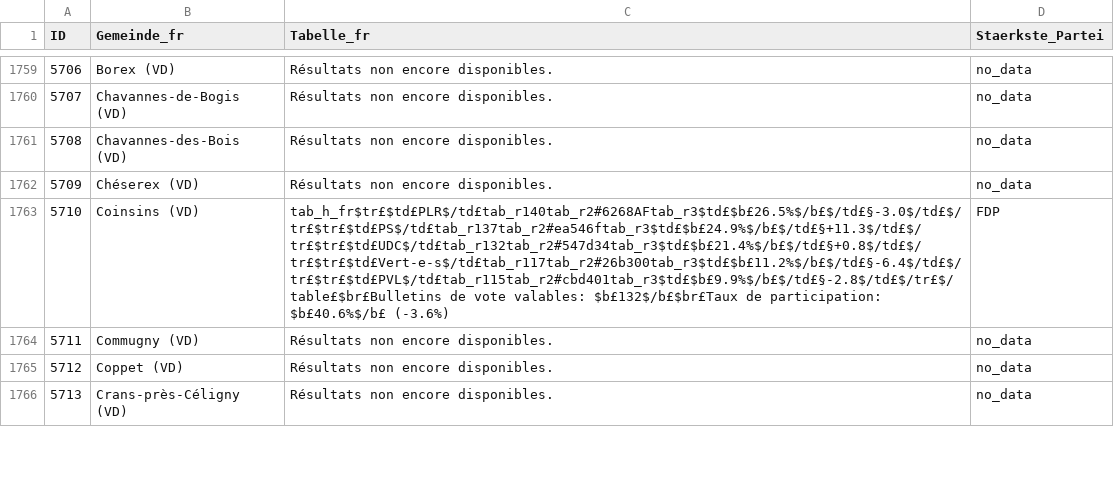
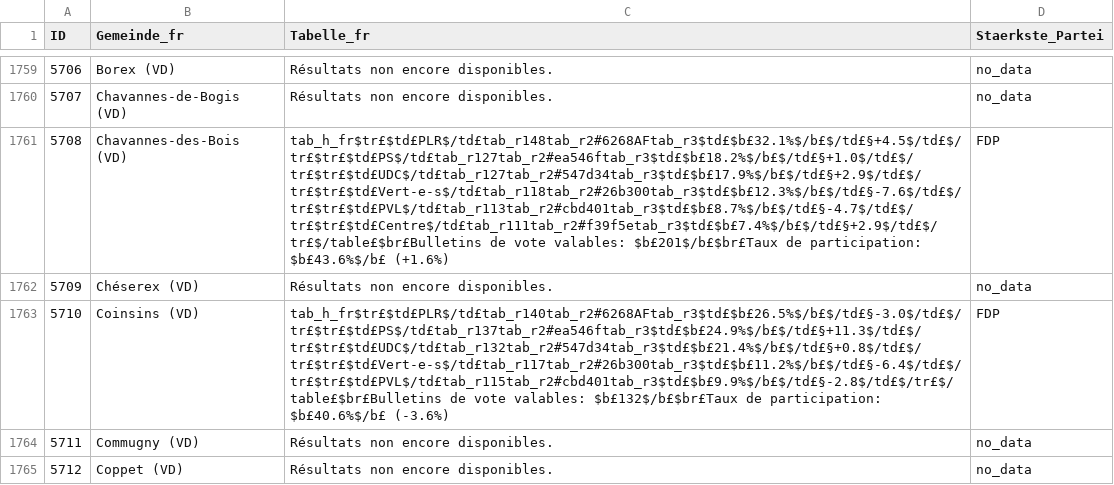
Before and after one commit to awp-finanznachrichten/sda_eidgenoessische_wahlen_datafeed, a CSV file: Output/nationalrat_ergebnisse_gemeinden_tabelle_fr.csv, drawn as a sheet; only a part is shown, gaps mark what is left out; the shorter side is filled out with more unchanged rows; the diff covers the shown part only; the diff names each change by its address in the sheet, - before the commit and + after, or states it on an @@ line.

```diff
--- a/Output/nationalrat_ergebnisse_gemeinden_tabelle_fr.csv
+++ b/Output/nationalrat_ergebnisse_gemeinden_tabelle_fr.csv
-C1761 (Tabelle_fr): Résultats non encore disponibles.
+C1761 (Tabelle_fr): tab_h_fr$tr£$td£PLR$/td£tab_r148tab_r2#6268AFtab_r3$td£$b£32.1%$/b£$/td£§+4.5$/td£$/tr£$tr£$td£PS$/td£tab_r127tab_r2#ea546ftab_r3$td£$b£18.2%$/b£$/td£§+1.0$/td£$/tr£$tr£$td£UDC$/td£tab_r127tab_r2#547d34tab_r3$td£$b£17.9%$/b£$/td£§+2.9$/td£$/tr£$tr£$td£Vert-e-s$/td£tab_r118tab_r2#26b300tab_r3$td£$b£12.3%$/b£$/td£§-7.6$/td£$/tr£$tr£$td£PVL$/td£tab_r113tab_r2#cbd401tab_r3$td£$b£8.7%$/b£$/td£§-4.7$/td£$/tr£$tr£$td£Centre$/td£tab_r111tab_r2#f39f5etab_r3$td£$b£7.4%$/b£$/td£§+2.9$/td£$/tr£$/table£$br£Bulletins de vote valables: $b£201$/b£$br£Taux de participation: $b£43.6%$/b£ (+1.6%)
-D1761 (Staerkste_Partei): no_data
+D1761 (Staerkste_Partei): FDP
```
Also changed, not shown: 12 edited cells elsewhere in this file, Output/nationalrat_ergebnisse_gemeinden_tabelle_de.csv, Output/nationalrat_ergebnisse_gemeinden_tabelle_it.csv, 7 other files.
